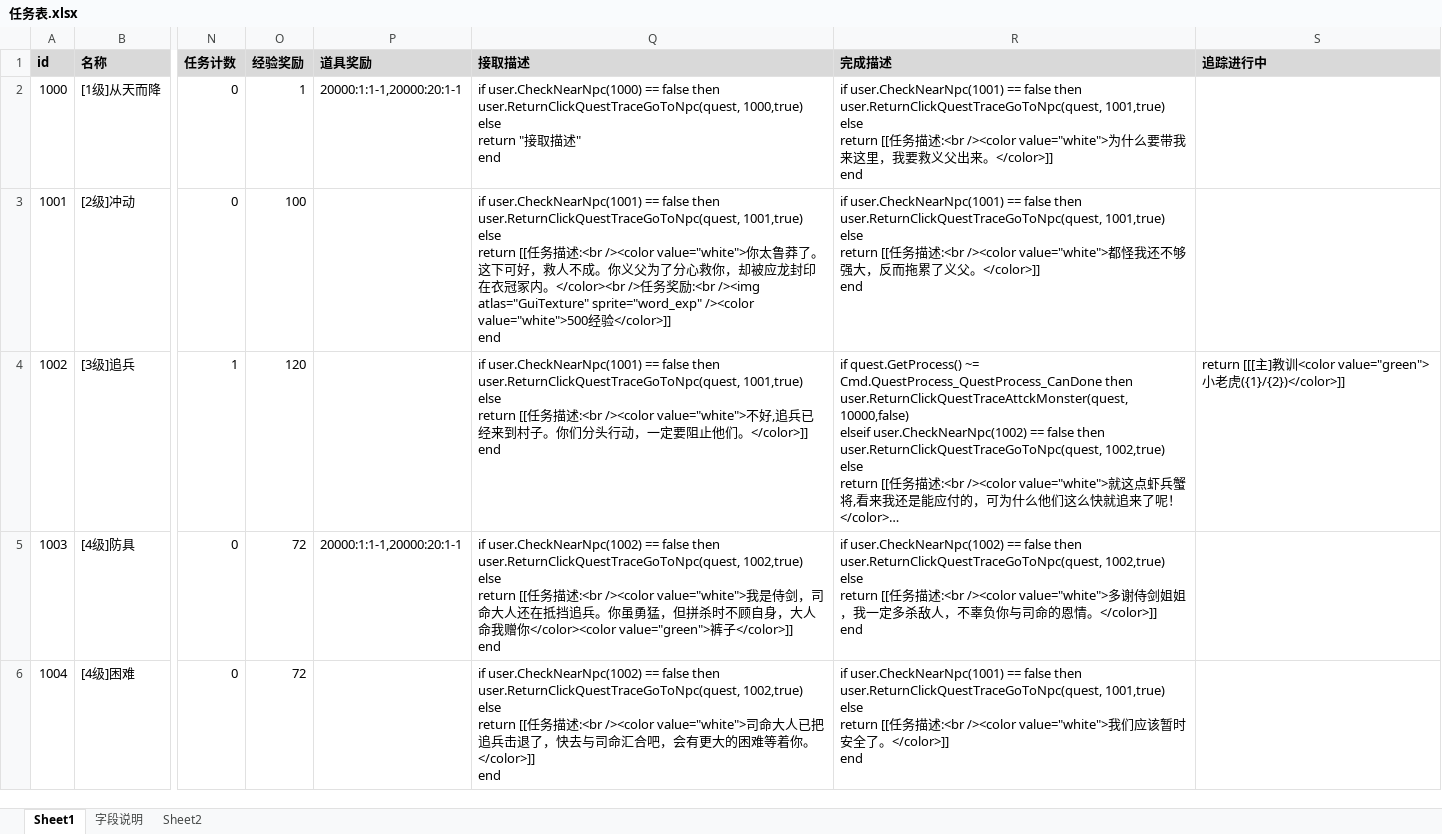
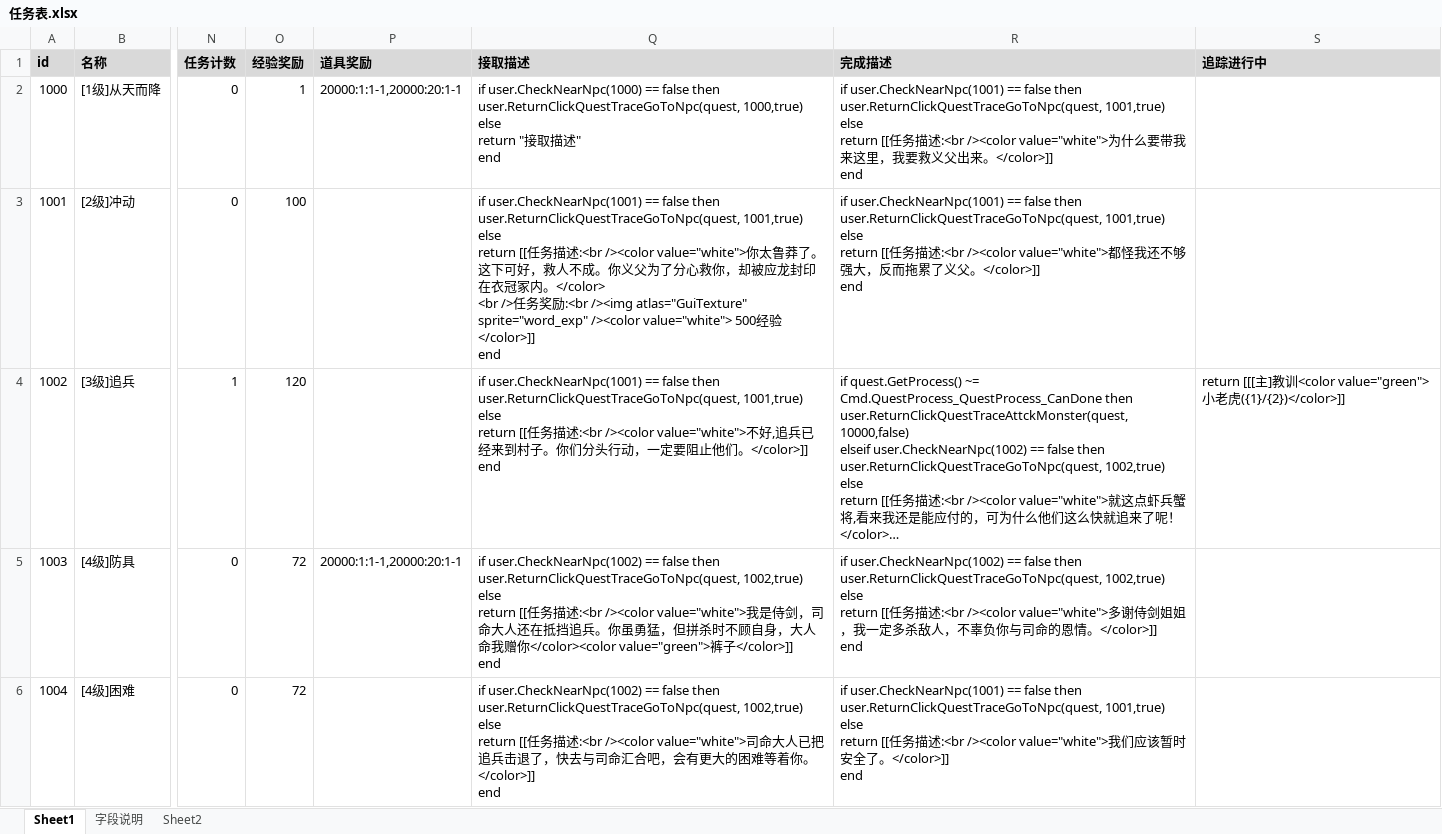
Before and after one commit to Klanly/BWM, an Excel workbook: doc/table/任务表.xlsx, sheet Sheet1, drawn as a sheet; only a part is shown, gaps mark what is left out; long unchanged cells end in …; values as stored, in another font and other column widths than the file's, no borders; ↵ is a line break in a cell; the diff names each change by its address in the sheet, - before the commit and + after, or states it on an @@ line.

Commit message:
尝试任务添加图片

```diff
--- a/doc/table/任务表.xlsx (sheet Sheet1)
+++ b/doc/table/任务表.xlsx (sheet Sheet1)
-Q3 (接取描述): …内。</color><br />任务奖励:<br /><img atlas="GuiTexture" sprite="word_exp" /><color value="white">500经验…
+Q3 (接取描述): …内。</color> ↵ <br />任务奖励:<br /><img atlas="GuiTexture" sprite="word_exp" /><color value="white"> 500经验…
```
